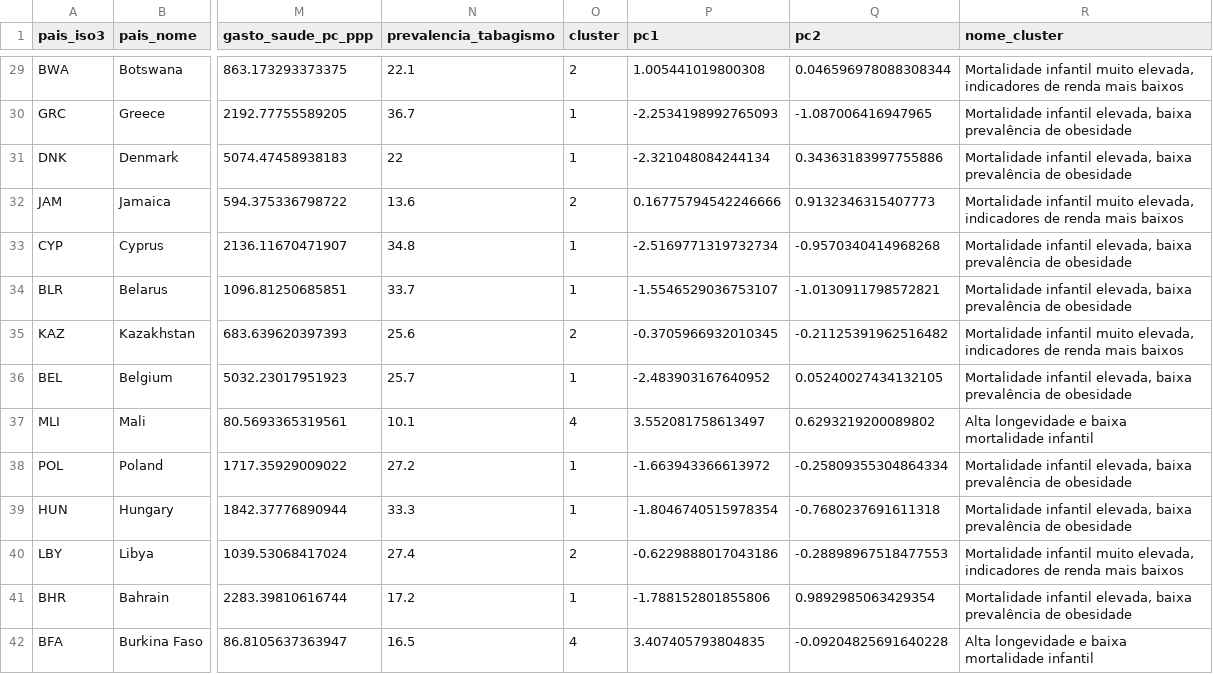
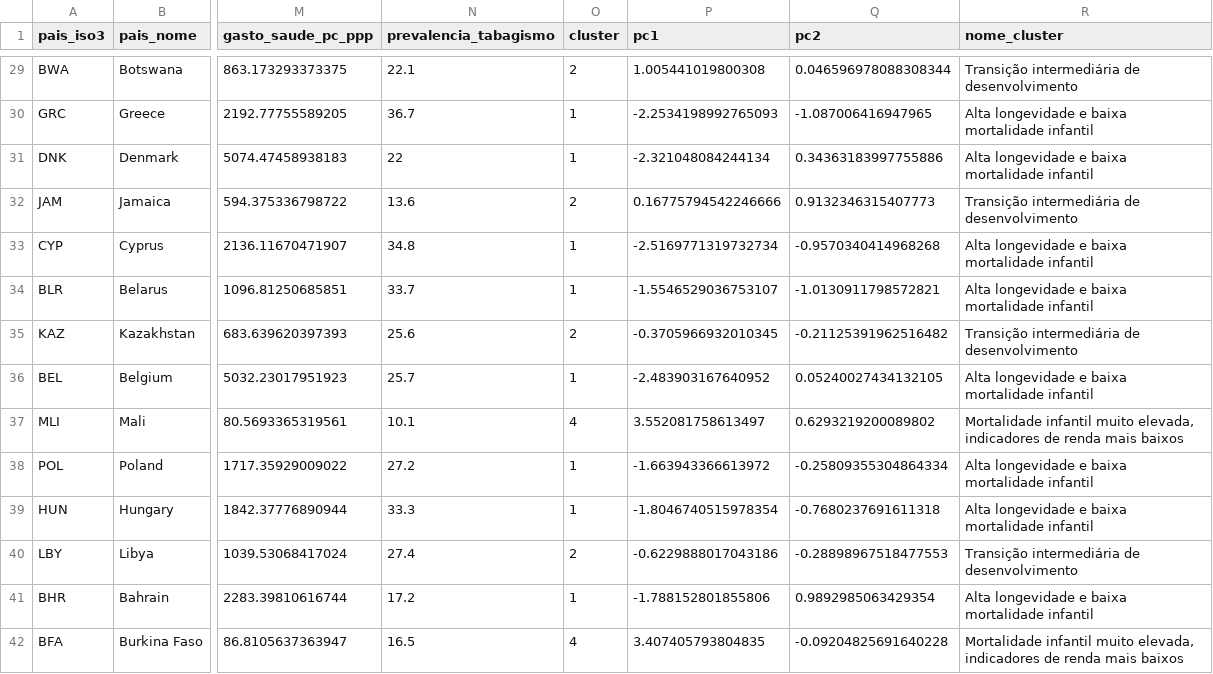
Before and after one commit to ThaiiCeu/health-inequality-explorer, a CSV file: data/processed/dados_com_cluster.csv, drawn as a sheet; only a part is shown, gaps mark what is left out; the diff covers the shown part only; the diff names each change by its address in the sheet, - before the commit and + after, or states it on an @@ line.

Commit message:
Adiciona comparação PCA/t-SNE/UMAP, algoritmos de clusterização e artigo
- R/09: projeções (PCA, t-SNE, UMAP) com métricas de qualidade, sensibilidade
  a hiperparâmetros/sementes e 5 algoritmos de clusterização (K-Means, Ward,
  PAM, GMM, HDBSCAN); remoção/ampliação de variáveis
- R/08: sensibilidade ao ano (2010 vs 2015); R/00: configuração do renv
- R/05: corrige nomes dos clusters (agora por ranking de expectativa de vida)
- Dashboard: painel de comparação de projeções e mapa de calor
- docs/ARTIGO.md reescrito em torno da comparação de projeções
- Workflow do GitHub Pages e README atualizado

```diff
--- a/data/processed/dados_com_cluster.csv
+++ b/data/processed/dados_com_cluster.csv
-R29 (nome_cluster): Mortalidade infantil muito elevada, indicadores de renda mais baixos
+R29 (nome_cluster): Transição intermediária de desenvolvimento
-R30:R31 (nome_cluster): Mortalidade infantil elevada, baixa prevalência de obesidade
+R30:R31 (nome_cluster): Alta longevidade e baixa mortalidade infantil
-R32 (nome_cluster): Mortalidade infantil muito elevada, indicadores de renda mais baixos
+R32 (nome_cluster): Transição intermediária de desenvolvimento
-R33:R34 (nome_cluster): Mortalidade infantil elevada, baixa prevalência de obesidade
+R33:R34 (nome_cluster): Alta longevidade e baixa mortalidade infantil
-R35 (nome_cluster): Mortalidade infantil muito elevada, indicadores de renda mais baixos
+R35 (nome_cluster): Transição intermediária de desenvolvimento
-R36 (nome_cluster): Mortalidade infantil elevada, baixa prevalência de obesidade
+R36 (nome_cluster): Alta longevidade e baixa mortalidade infantil
-R37 (nome_cluster): Alta longevidade e baixa mortalidade infantil
+R37 (nome_cluster): Mortalidade infantil muito elevada, indicadores de renda mais baixos
-R38:R39 (nome_cluster): Mortalidade infantil elevada, baixa prevalência de obesidade
+R38:R39 (nome_cluster): Alta longevidade e baixa mortalidade infantil
-R40 (nome_cluster): Mortalidade infantil muito elevada, indicadores de renda mais baixos
+R40 (nome_cluster): Transição intermediária de desenvolvimento
-R41 (nome_cluster): Mortalidade infantil elevada, baixa prevalência de obesidade
+R41 (nome_cluster): Alta longevidade e baixa mortalidade infantil
-R42 (nome_cluster): Alta longevidade e baixa mortalidade infantil
+R42 (nome_cluster): Mortalidade infantil muito elevada, indicadores de renda mais baixos
```
Also changed, not shown: 145 edited cells elsewhere in this file, outputs/tables/esperado_vs_observado.csv, outputs/tables/paises_representativos_clusters.csv, 30 other files.
